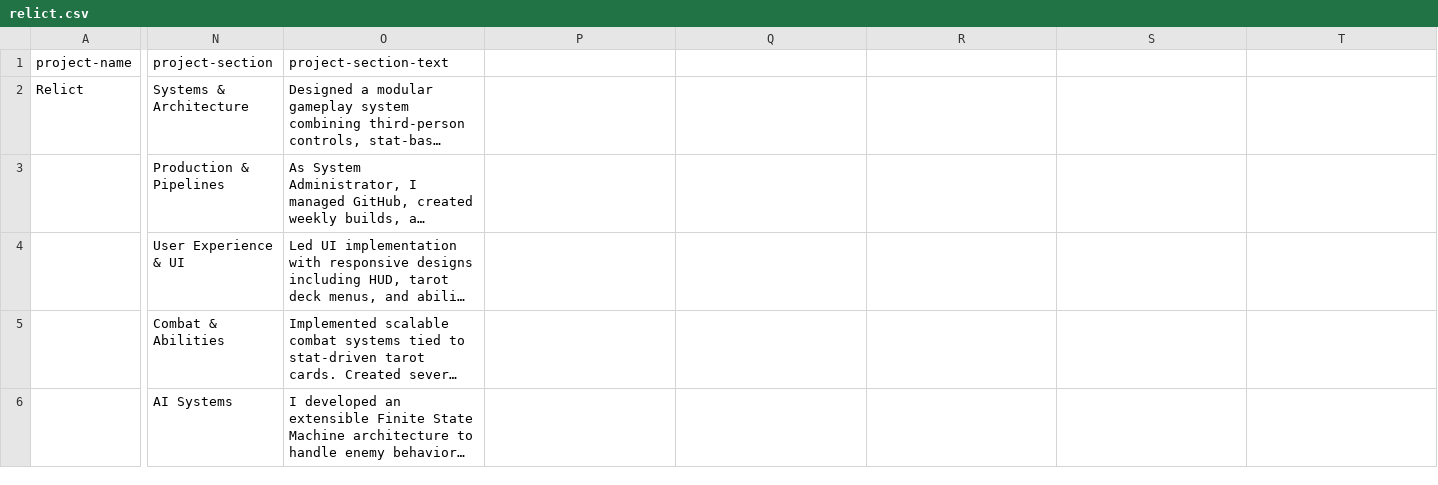
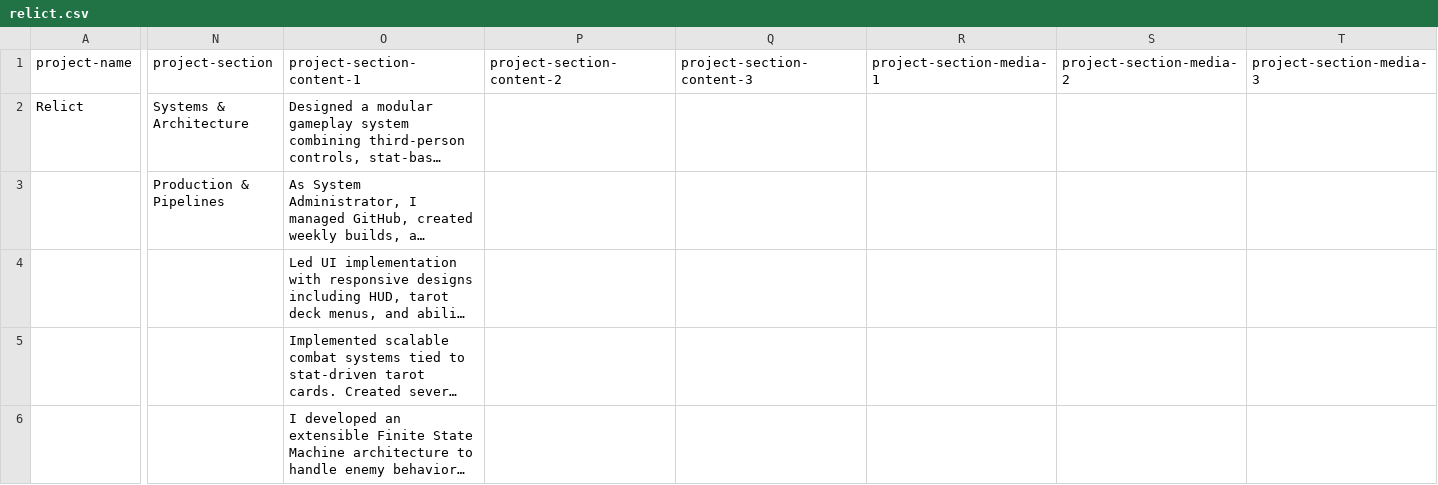
Before and after one commit to Noah-OConnor/noah-oconnor.github.io, a CSV file: data/relict.csv, drawn as a sheet; only a part is shown, gaps mark what is left out; long unchanged cells end in …; the diff covers the shown part only; the diff names each change by its address in the sheet, - before the commit and + after, or states it on an @@ line.

```diff
--- a/data/relict.csv
+++ b/data/relict.csv
-O1: project-section-text
+O1: project-section-content-1
-P1: (empty)
+P1: project-section-content-2
-Q1: (empty)
+Q1: project-section-content-3
-R1: (empty)
+R1: project-section-media-1
-S1: (empty)
+S1: project-section-media-2
-T1: (empty)
+T1: project-section-media-3
-N4: User Experience & UI
+N4: (empty)
-N5: Combat & Abilities
+N5: (empty)
-N6: AI Systems
+N6: (empty)
```
Also changed, not shown: 3 edited cells elsewhere in this file, data/crimson-knight.csv, 4 other files.
